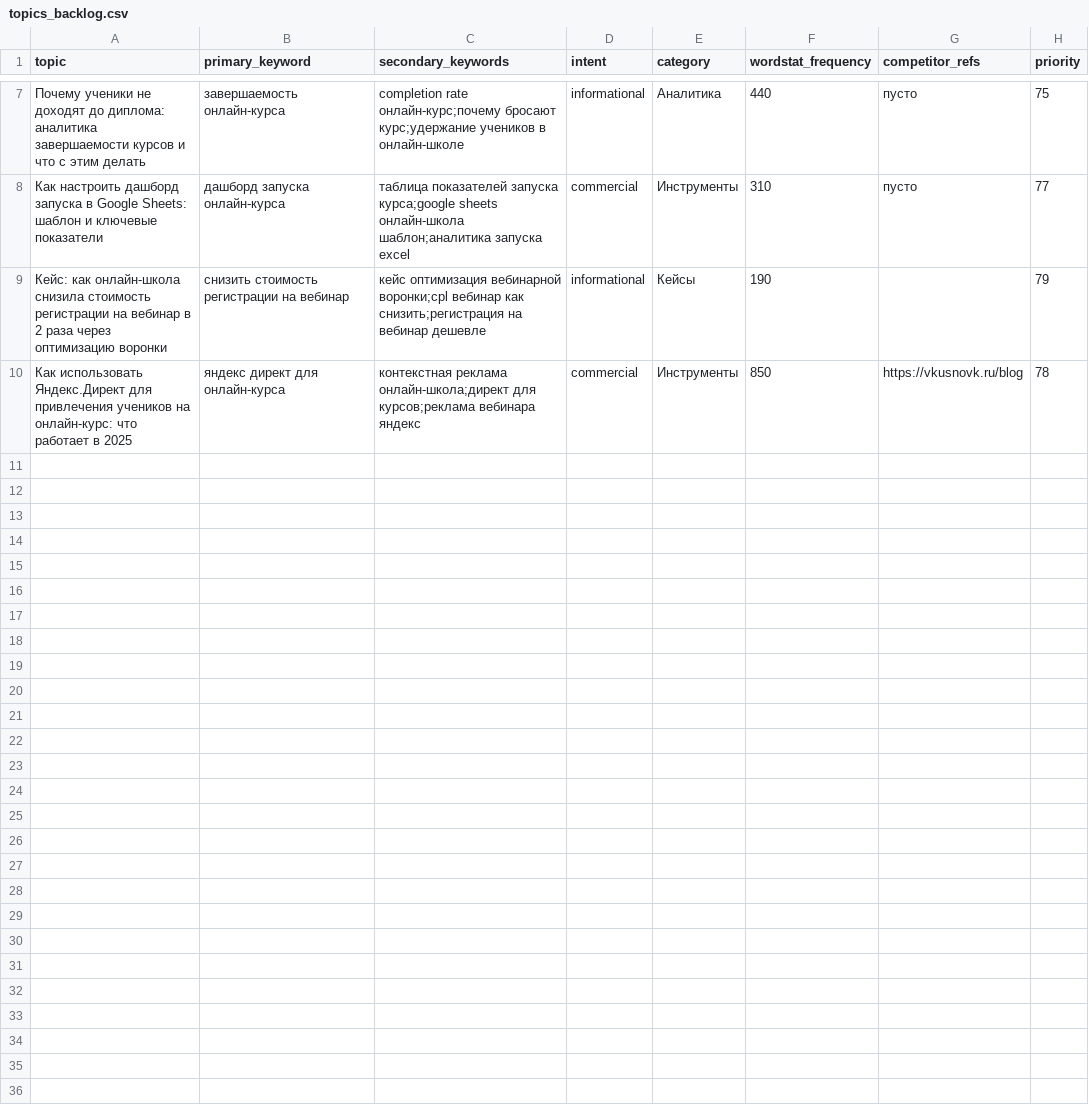
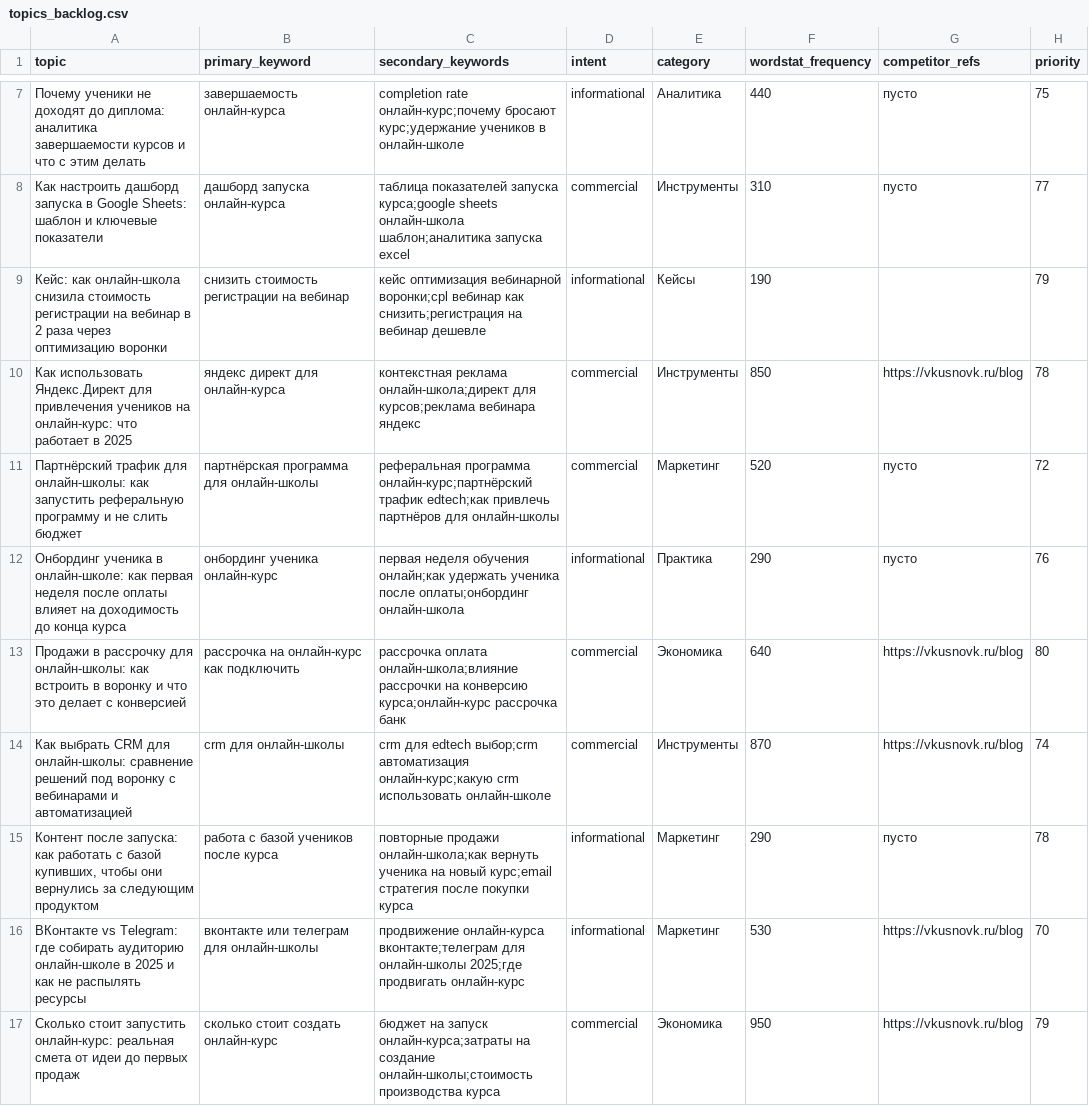
Before and after one commit to gipotezateam-maker/gipoteza-seo, a CSV file: content-factory/data/topics_backlog.csv, drawn as a sheet; only a part is shown, gaps mark what is left out.

Commit message:
content-factory: обновление backlog/used за 2026-08-14

```diff
--- a/content-factory/data/topics_backlog.csv
+++ b/content-factory/data/topics_backlog.csv
@@ -10 +10,8 @@ topic,primary_keyword,secondary_keywords,intent,category,wordstat_frequency,comp
 Как использовать Яндекс.Директ для привлечения учеников на онлайн-курс: что работает в 2025,яндекс директ для онлайн-курса,контекстная реклама онлайн-школа;директ для курсов;реклама вебинара яндекс,commercial,Инструменты,850,https://vkusnovk.ru/blog,78
+Партнёрский трафик для онлайн-школы: как запустить реферальную программу и не слить бюджет,партнёрская программа для онлайн-школы,реферальная программа онлайн-курс;партнёрский трафик edtech;как привлечь партнёров для онлайн-школы,commercial,Маркетинг,520,пусто,72
+Онбординг ученика в онлайн-школе: как первая неделя после оплаты влияет на доходимость до конца курса,онбординг ученика онлайн-курс,первая неделя обучения онлайн;как удержать ученика после оплаты;онбординг онлайн-школа,informational,Практика,290,пусто,76
+Продажи в рассрочку для онлайн-школы: как встроить в воронку и что это делает с конверсией,рассрочка на онлайн-курс как подключить,рассрочка оплата онлайн-школа;влияние рассрочки на конверсию курса;онлайн-курс рассрочка банк,commercial,Экономика,640,https://vkusnovk.ru/blog,80
+Как выбрать CRM для онлайн-школы: сравнение решений под воронку с вебинарами и автоматизацией,crm для онлайн-школы,crm для edtech выбор;crm автоматизация онлайн-курс;какую crm использовать онлайн-школе,commercial,Инструменты,870,https://vkusnovk.ru/blog,74
+"Контент после запуска: как работать с базой купивших, чтобы они вернулись за следующим продуктом",работа с базой учеников после курса,повторные продажи онлайн-школа;как вернуть ученика на новый курс;email стратегия после покупки курса,informational,Маркетинг,290,пусто,78
+ВКонтакте vs Telegram: где собирать аудиторию онлайн-школе в 2025 и как не распылять ресурсы,вконтакте или телеграм для онлайн-школы,продвижение онлайн-курса вконтакте;телеграм для онлайн-школы 2025;где продвигать онлайн-курс,informational,Маркетинг,530,https://vkusnovk.ru/blog,70
+Сколько стоит запустить онлайн-курс: реальная смета от идеи до первых продаж,сколько стоит создать онлайн-курс,бюджет на запуск онлайн-курса;затраты на создание онлайн-школы;стоимость производства курса,commercial,Экономика,950,https://vkusnovk.ru/blog,79
```
Also changed, not shown: content-factory/data/topics_used.csv.
